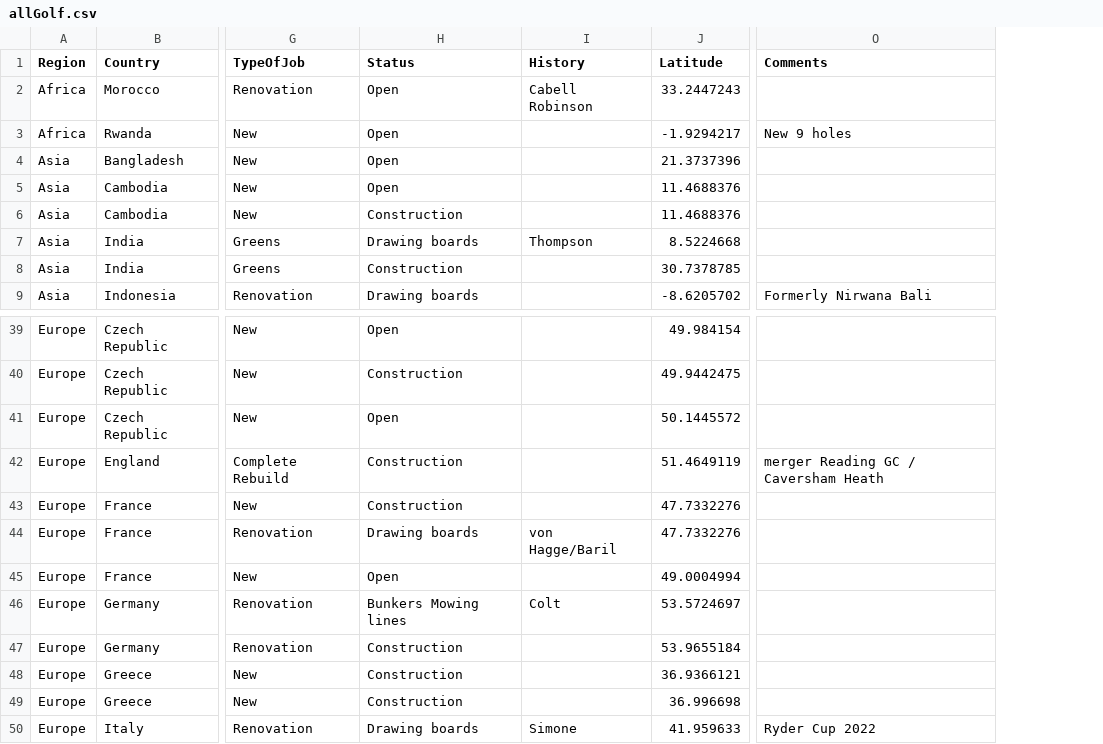
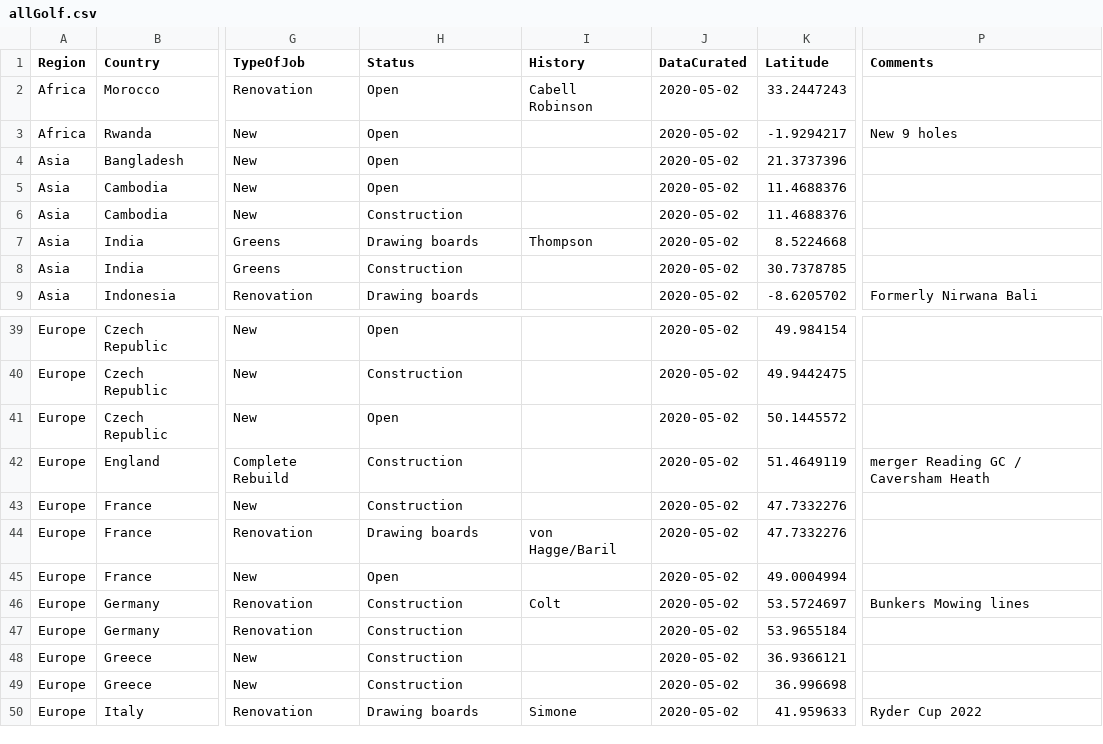
Before and after one commit to thomasvbrown/fescue.github.io, a CSV file: _data/allGolf.csv, drawn as a sheet; only a part is shown, gaps mark what is left out; addresses are those after the commit; the diff names each change by its address in the sheet, - before the commit and + after, or states it on an @@ line.

Commit message:
Update allGolf.csv

```diff
--- a/_data/allGolf.csv
+++ b/_data/allGolf.csv
+column J (DataCurated), rows 2-9: all 2020-05-02; rows 39-50: all 2020-05-02
-H46 (Status): Bunkers Mowing lines
+H46 (Status): Construction
-P46 (Comments): (empty)
+P46 (Comments): Bunkers Mowing lines
```
